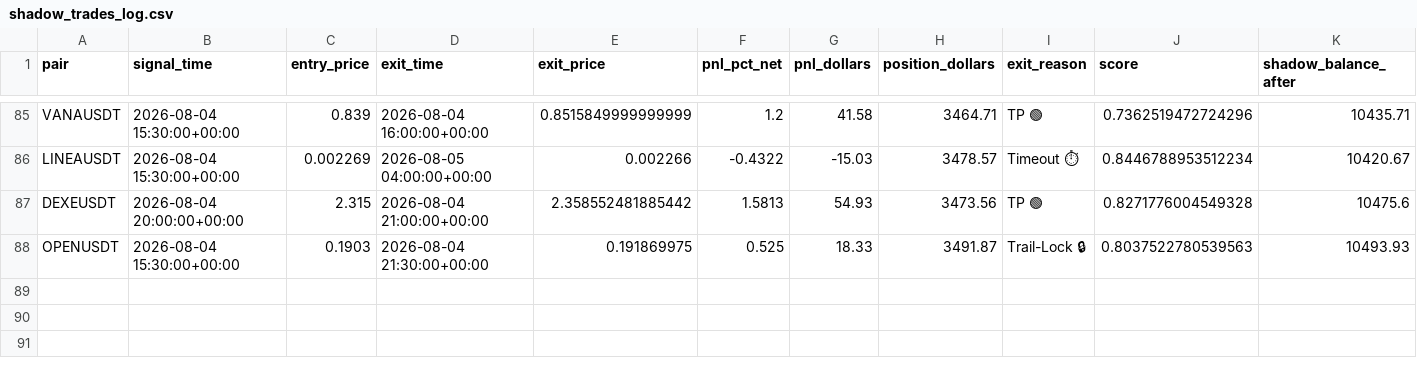
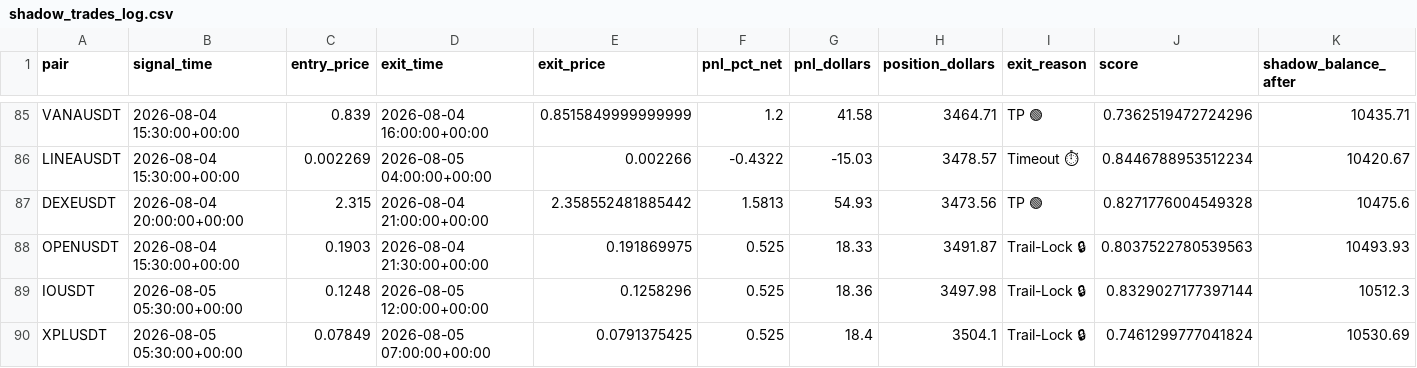
Before and after one commit to tlal1000666-ux/scalpingtalalbot, a CSV file: shadow_trades_log.csv, drawn as a sheet; only a part is shown, gaps mark what is left out.

```diff
--- a/shadow_trades_log.csv
+++ b/shadow_trades_log.csv
@@ -88 +88,3 @@ DEXEUSDT,2026-08-04 20:00:00+00:00,2.315,2026-08-04 21:00:00+00:00,2.35855248188
 OPENUSDT,2026-08-04 15:30:00+00:00,0.1903,2026-08-04 21:30:00+00:00,0.191869975,0.525,18.33,3491.87,Trail-Lock 🔒,0.8037522780539563,10493.93
+IOUSDT,2026-08-05 05:30:00+00:00,0.1248,2026-08-05 12:00:00+00:00,0.1258296,0.525,18.36,3497.98,Trail-Lock 🔒,0.8329027177397144,10512.3
+XPLUSDT,2026-08-05 05:30:00+00:00,0.07849,2026-08-05 07:00:00+00:00,0.0791375425,0.525,18.4,3504.1,Trail-Lock 🔒,0.7461299777041824,10530.69
```
Also changed, not shown: trades_log.csv, 1 other file.
